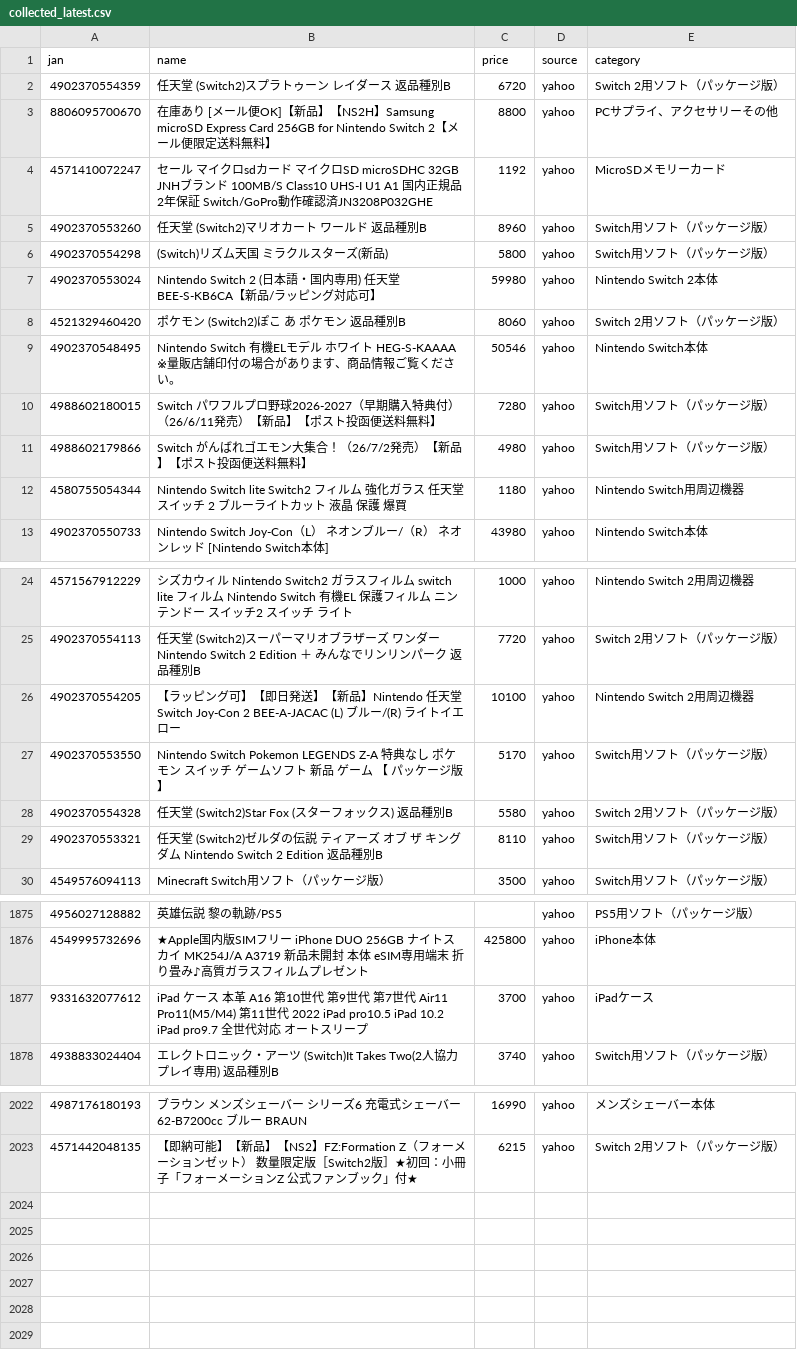
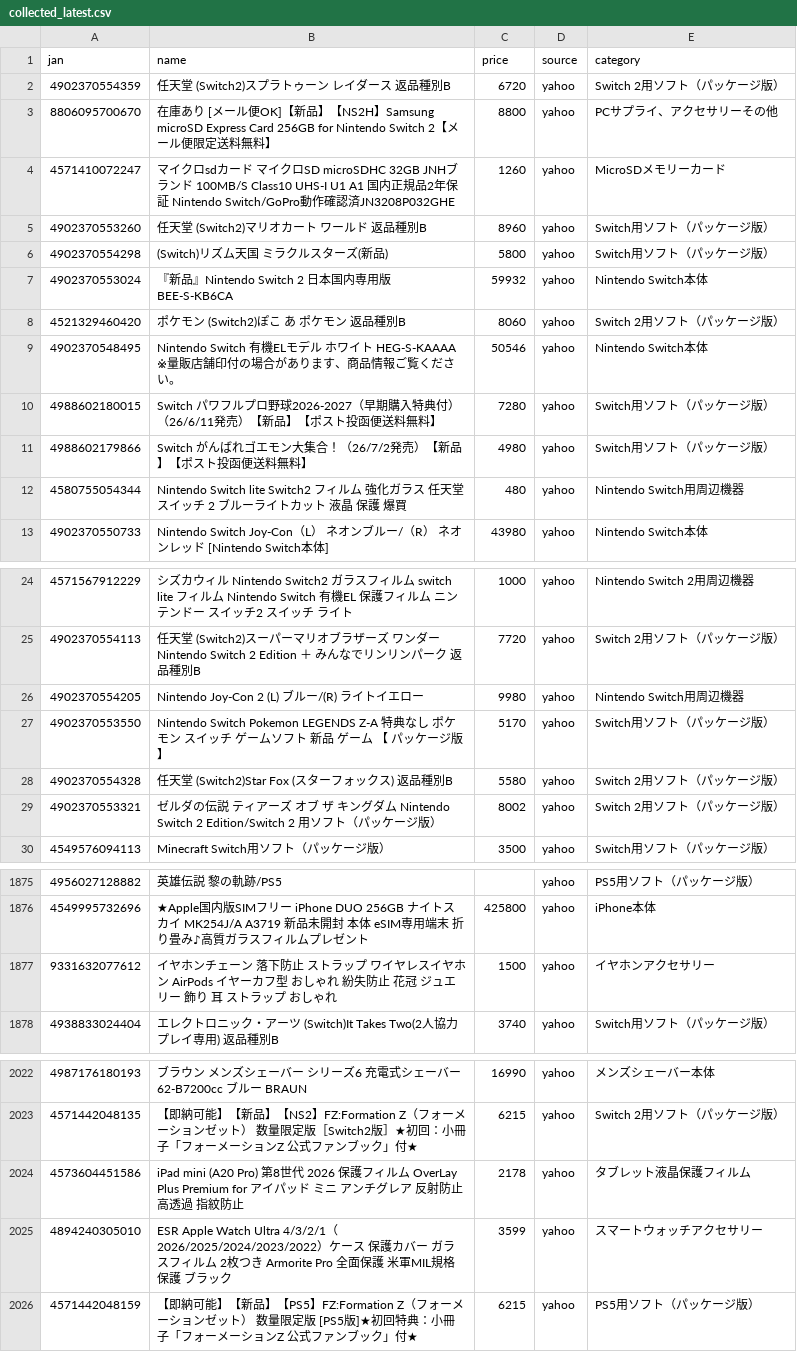
Before and after one commit to TAKUYA-1187/Claude, a CSV file: price_comparison/data/collected/collected_latest.csv, drawn as a sheet; only a part is shown, gaps mark what is left out; the diff covers the shown part only.

```diff
--- a/price_comparison/data/collected/collected_latest.csv
+++ b/price_comparison/data/collected/collected_latest.csv
@@ -3,6 +3,6 @@
 8806095700670,在庫あり [メール便OK]【新品】【NS2H】Samsung microSD Express Card 256GB for Nintendo Switch 2【メール便限定送料無料】,8800,yahoo,PCサプライ、アクセサリーその他
-4571410072247,セール マイクロsdカード マイクロSD microSDHC 32GB JNHブランド 100MB/S Class10 UHS-I U1 A1 国内正規品2年保証 Switch/GoPro動作確認済JN3208P032GHE,1192,yahoo,MicroSDメモリーカード
+4571410072247,マイクロsdカード マイクロSD microSDHC 32GB JNHブランド 100MB/S Class10 UHS-I U1 A1 国内正規品2年保証 Nintendo Switch/GoPro動作確認済JN3208P032GHE,1260,yahoo,MicroSDメモリーカード
 4902370553260,任天堂 (Switch2)マリオカート ワールド 返品種別B,8960,yahoo,Switch用ソフト（パッケージ版）
 4902370554298,(Switch)リズム天国 ミラクルスターズ(新品),5800,yahoo,Switch用ソフト（パッケージ版）
-4902370553024,Nintendo Switch 2 (日本語・国内専用) 任天堂 BEE-S-KB6CA【新品/ラッピング対応可】,59980,yahoo,Nintendo Switch 2本体
+4902370553024,『新品』Nintendo Switch 2 日本国内専用版 BEE-S-KB6CA,59932,yahoo,Nintendo Switch本体
 4521329460420,ポケモン (Switch2)ぽこ あ ポケモン 返品種別B,8060,yahoo,Switch 2用ソフト（パッケージ版）
@@ -11,3 +11,3 @@
 4988602179866,Switch　がんばれゴエモン大集合！（26/7/2発売）【新品】【ポスト投函便送料無料】,4980,yahoo,Switch用ソフト（パッケージ版）
-4580755054344,Nintendo Switch lite Switch2 フィルム 強化ガラス 任天堂スイッチ 2 ブルーライトカット 液晶 保護 爆買,1180,yahoo,Nintendo Switch用周辺機器
+4580755054344,Nintendo Switch lite Switch2 フィルム 強化ガラス 任天堂スイッチ 2 ブルーライトカット 液晶 保護 爆買,480,yahoo,Nintendo Switch用周辺機器
 4902370550733,Nintendo Switch Joy-Con（L） ネオンブルー/（R） ネオンレッド [Nintendo Switch本体],43980,yahoo,Nintendo Switch本体
@@ -25,6 +25,6 @@
 4902370554113,任天堂 (Switch2)スーパーマリオブラザーズ ワンダー Nintendo Switch 2 Edition ＋ みんなでリンリンパーク 返品種別B,7720,yahoo,Switch 2用ソフト（パッケージ版）
-4902370554205,【ラッピング可】【即日発送】【新品】Nintendo 任天堂 Switch Joy-Con 2 BEE-A-JACAC (L) ブルー/(R) ライトイエロー,10100,yahoo,Nintendo Switch 2用周辺機器
+4902370554205,Nintendo  Joy-Con 2 (L) ブルー/(R) ライトイエロー,9980,yahoo,Nintendo Switch用周辺機器
 4902370553550,Nintendo Switch Pokemon LEGENDS Z-A 特典なし ポケモン スイッチ ゲームソフト 新品 ゲーム 【 パッケージ版 】,5170,yahoo,Switch用ソフト（パッケージ版）
 4902370554328,任天堂 (Switch2)Star Fox (スターフォックス) 返品種別B,5580,yahoo,Switch 2用ソフト（パッケージ版）
-4902370553321,任天堂 (Switch2)ゼルダの伝説 ティアーズ オブ ザ キングダム Nintendo Switch 2 Edition 返品種別B,8110,yahoo,Switch用ソフト（パッケージ版）
+4902370553321,ゼルダの伝説　ティアーズ オブ ザ キングダム Nintendo Switch 2 Edition/Switch 2 用ソフト（パッケージ版）,8002,yahoo,Switch 2用ソフト（パッケージ版）
 4549576094113,Minecraft Switch用ソフト（パッケージ版）,3500,yahoo,Switch用ソフト（パッケージ版）
@@ -1876,3 +1876,3 @@
 4549995732696,★Apple国内版SIMフリー iPhone DUO 256GB ナイトスカイ  MK254J/A A3719 新品未開封 本体 eSIM専用端末 折り畳み♪高質ガラスフィルムプレゼント,425800,yahoo,iPhone本体
-9331632077612,iPad ケース 本革 A16 第10世代 第9世代 第7世代 Air11 Pro11(M5/M4) 第11世代 2022 iPad pro10.5  iPad 10.2  iPad pro9.7 全世代対応 オートスリープ 　　,3700,yahoo,iPadケース
+9331632077612,イヤホンチェーン 落下防止 ストラップ ワイヤレスイヤホン AirPods イヤーカフ型 おしゃれ  紛失防止  花冠 ジュエリー 飾り 耳 ストラップ おしゃれ,1500,yahoo,イヤホンアクセサリー
 4938833024404,エレクトロニック・アーツ (Switch)It Takes Two(2人協力プレイ専用) 返品種別B,3740,yahoo,Switch用ソフト（パッケージ版）
@@ -2023 +2023,4 @@
 4571442048135,【即納可能】【新品】【NS2】FZ:Formation Z（フォーメーションゼット） 数量限定版［Switch2版］★初回：小冊子「フォーメーションZ 公式ファンブック」付★,6215,yahoo,Switch 2用ソフト（パッケージ版）
+4573604451586,iPad mini (A20 Pro) 第8世代 2026 保護フィルム OverLay Plus Premium for アイパッド ミニ アンチグレア 反射防止 高透過 指紋防止,2178,yahoo,タブレット液晶保護フィルム
+4894240305010,ESR Apple Watch Ultra 4/3/2/1（2026/2025/2024/2023/2022）ケース 保護カバー ガラスフィルム 2枚つき Armorite Pro 全面保護 米軍MIL規格保護 ブラック,3599,yahoo,スマートウォッチアクセサリー
+4571442048159,【即納可能】【新品】【PS5】FZ:Formation Z（フォーメーションゼット） 数量限定版 [PS5版]★初回特典：小冊子「フォーメーションZ 公式ファンブック」付★,6215,yahoo,PS5用ソフト（パッケージ版）
```
Also changed, not shown: 73 edited cells elsewhere in this file, 1 other file.
